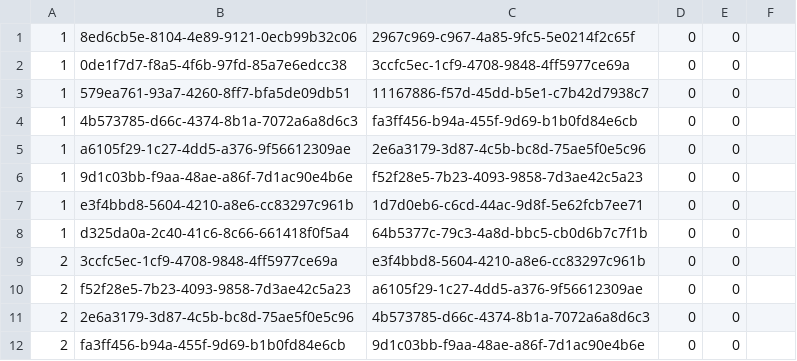
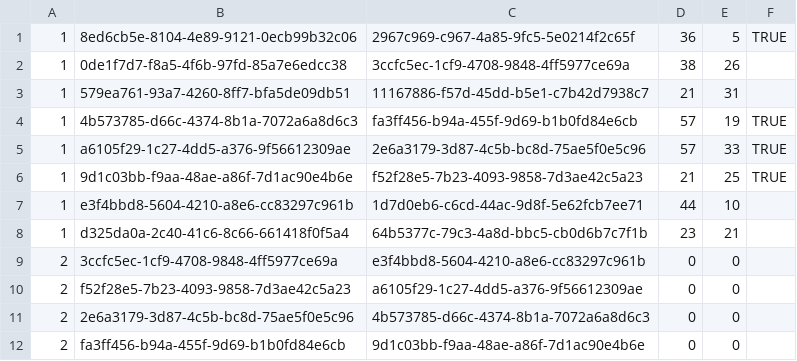
Before and after one commit to louisaldsr/frenchrugbysimulator, a CSV file: public/data/prod2/calendar.csv, drawn as a sheet; only a part is shown; the diff names each change by its address in the sheet, - before the commit and + after, or states it on an @@ line.

Commit message:
chore(calendar): update csv export for PROD2 calendar public/data/prod2/calendar.csv

```diff
--- a/public/data/prod2/calendar.csv
+++ b/public/data/prod2/calendar.csv
-D1: 0
+D1: 36
-E1: 0
+E1: 5
-F1: (empty)
+F1: TRUE
-D2: 0
+D2: 38
-E2: 0
+E2: 26
-D3: 0
+D3: 21
-E3: 0
+E3: 31
-D4:D5: 0
+D4:D5: 57
-E4: 0
+E4: 19
-F4:F6: (empty)
+F4:F6: TRUE
-E5: 0
+E5: 33
-D6: 0
+D6: 21
-E6: 0
+E6: 25
-D7: 0
+D7: 44
-E7: 0
+E7: 10
-D8: 0
+D8: 23
-E8: 0
+E8: 21
```
